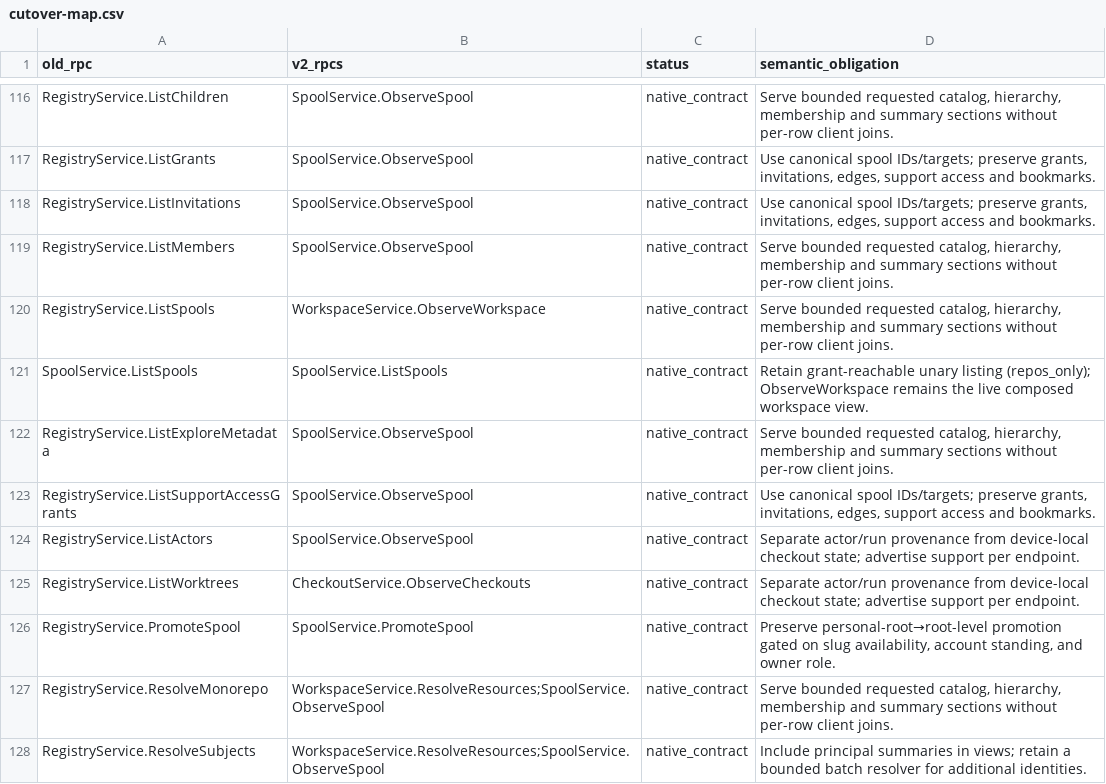
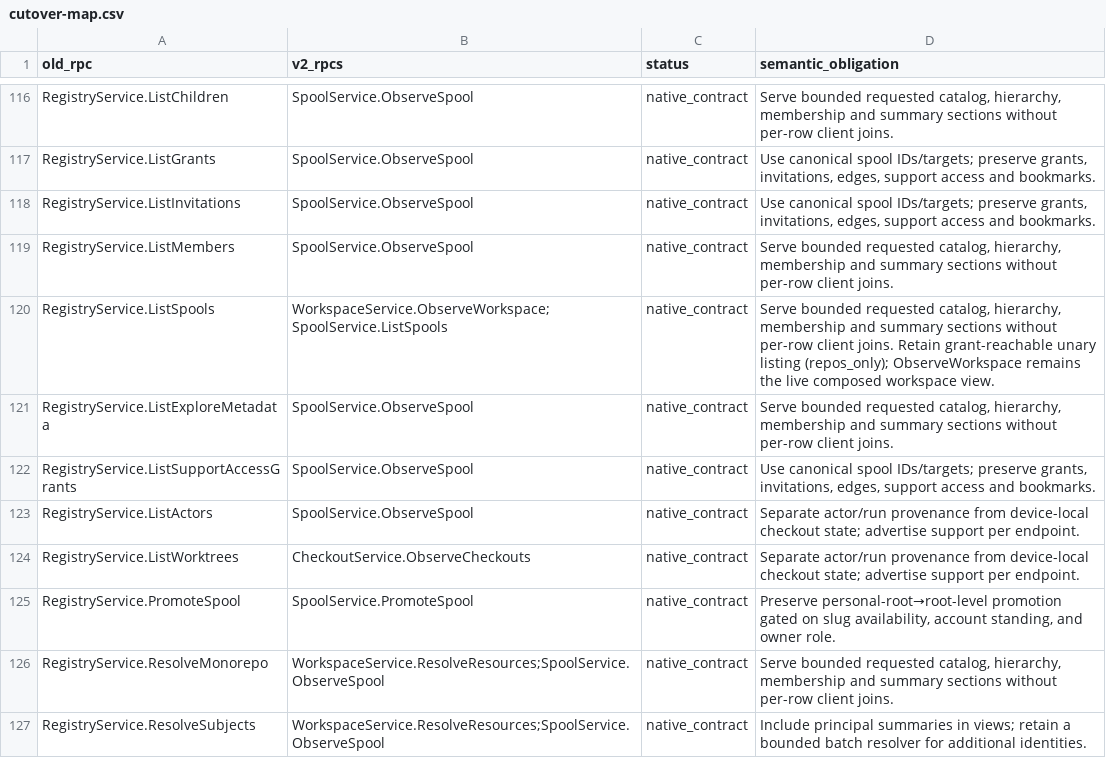
Before and after one commit to HeddleCo/api, a CSV file: docs/alpha-v2/cutover-map.csv, drawn as a sheet; only a part is shown, gaps mark what is left out.

Commit message:
fix(v2): map ListSpools restore as native destination, not legacy old_rpc
SpoolService.ListSpools is a v2alpha1 addition, not a v1alpha1 legacy RPC.
Keep RegistryService.ListSpools as the cutover-map old_rpc and list
SpoolService.ListSpools beside ObserveWorkspace as a native destination so
test_v2_cutover_contract stays complete.

```diff
--- a/docs/alpha-v2/cutover-map.csv
+++ b/docs/alpha-v2/cutover-map.csv
@@ -119,4 +119,3 @@ RegistryService.ListInvitations,SpoolService.ObserveSpool,native_contract,"Use c
 RegistryService.ListMembers,SpoolService.ObserveSpool,native_contract,"Serve bounded requested catalog, hierarchy, membership and summary sections without per-row client joins."
-RegistryService.ListSpools,WorkspaceService.ObserveWorkspace,native_contract,"Serve bounded requested catalog, hierarchy, membership and summary sections without per-row client joins."
-SpoolService.ListSpools,SpoolService.ListSpools,native_contract,"Retain grant-reachable unary listing (repos_only); ObserveWorkspace remains the live composed workspace view."
+RegistryService.ListSpools,WorkspaceService.ObserveWorkspace;SpoolService.ListSpools,native_contract,"Serve bounded requested catalog, hierarchy, membership and summary sections without per-row client joins. Retain grant-reachable unary listing (repos_only); ObserveWorkspace remains the live composed workspace view."
 RegistryService.ListExploreMetadata,SpoolService.ObserveSpool,native_contract,"Serve bounded requested catalog, hierarchy, membership and summary sections without per-row client joins."
```
